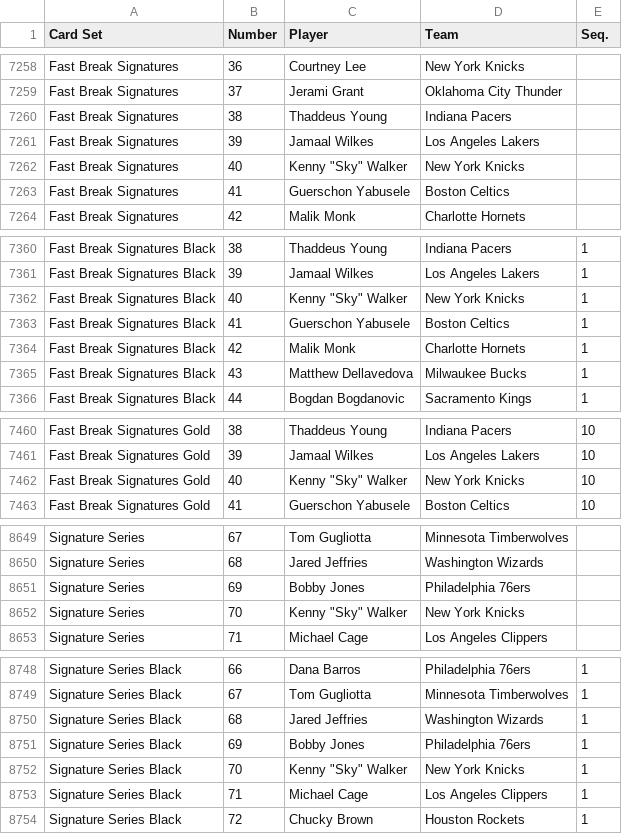
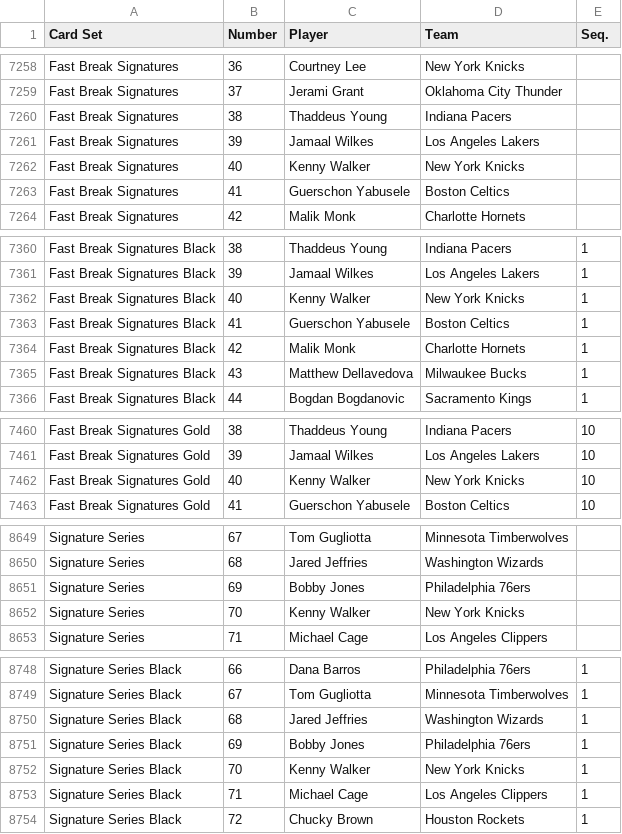
Before and after one commit to starstockmarket/card-checklists, a CSV file: 2017/basketball/PaniniDonrussOptic.csv, drawn as a sheet; only a part is shown, gaps mark what is left out; the diff covers the shown part only.

Commit message:
fix player names

```diff
--- a/2017/basketball/PaniniDonrussOptic.csv
+++ b/2017/basketball/PaniniDonrussOptic.csv
@@ -7261,3 +7261,3 @@ Fast Break Signatures,38,Thaddeus Young,Indiana Pacers,
 Fast Break Signatures,39,Jamaal Wilkes,Los Angeles Lakers,
-Fast Break Signatures,40,Kenny "Sky" Walker,New York Knicks,
+Fast Break Signatures,40,Kenny Walker,New York Knicks,
 Fast Break Signatures,41,Guerschon Yabusele,Boston Celtics,
@@ -7361,3 +7361,3 @@ Fast Break Signatures Black,38,Thaddeus Young,Indiana Pacers,1
 Fast Break Signatures Black,39,Jamaal Wilkes,Los Angeles Lakers,1
-Fast Break Signatures Black,40,Kenny "Sky" Walker,New York Knicks,1
+Fast Break Signatures Black,40,Kenny Walker,New York Knicks,1
 Fast Break Signatures Black,41,Guerschon Yabusele,Boston Celtics,1
@@ -7461,3 +7461,3 @@ Fast Break Signatures Gold,38,Thaddeus Young,Indiana Pacers,10
 Fast Break Signatures Gold,39,Jamaal Wilkes,Los Angeles Lakers,10
-Fast Break Signatures Gold,40,Kenny "Sky" Walker,New York Knicks,10
+Fast Break Signatures Gold,40,Kenny Walker,New York Knicks,10
 Fast Break Signatures Gold,41,Guerschon Yabusele,Boston Celtics,10
@@ -8651,3 +8651,3 @@ Signature Series,68,Jared Jeffries,Washington Wizards,
 Signature Series,69,Bobby Jones,Philadelphia 76ers,
-Signature Series,70,Kenny "Sky" Walker,New York Knicks,
+Signature Series,70,Kenny Walker,New York Knicks,
 Signature Series,71,Michael Cage,Los Angeles Clippers,
@@ -8751,3 +8751,3 @@ Signature Series Black,68,Jared Jeffries,Washington Wizards,1
 Signature Series Black,69,Bobby Jones,Philadelphia 76ers,1
-Signature Series Black,70,Kenny "Sky" Walker,New York Knicks,1
+Signature Series Black,70,Kenny Walker,New York Knicks,1
 Signature Series Black,71,Michael Cage,Los Angeles Clippers,1
```
Also changed, not shown: 8 edited cells elsewhere in this file, 2016/football/PaniniSelect.csv, 2017/basketball/PaniniNational.csv, 1 other file.
